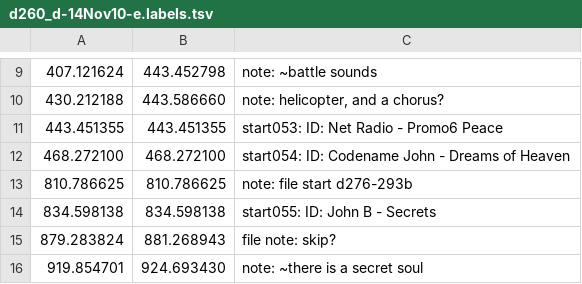
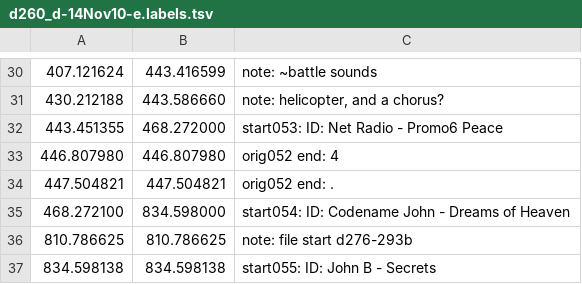
Before and after one commit to trjh/netradio_DNB_analysis, a TSV file: labels/d260_d-14Nov10-e.labels.tsv, drawn as a sheet; only a part is shown, gaps mark what is left out; the shorter side is filled out with more unchanged rows; the diff covers the shown part only.

```diff
--- a/labels/d260_d-14Nov10-e.labels.tsv
+++ b/labels/d260_d-14Nov10-e.labels.tsv
@@ -9,5 +30,7 @@
-407.121624	443.452798	note: ~battle sounds
+407.121624	443.416599	note: ~battle sounds
 430.212188	443.586660	note: helicopter, and a chorus?
-443.451355	443.451355	start053: ID: Net Radio - Promo6 Peace
-468.272100	468.272100	start054: ID: Codename John - Dreams of Heaven
+443.451355	468.272000	start053: ID: Net Radio - Promo6 Peace
+446.807980	446.807980	orig052 end: 4
+447.504821	447.504821	orig052 end: .
+468.272100	834.598000	start054: ID: Codename John - Dreams of Heaven
 810.786625	810.786625	note: file start d276-293b
```
Also changed, not shown: 22 added rows, 1 removed row and 2 edited cells elsewhere in this file.
